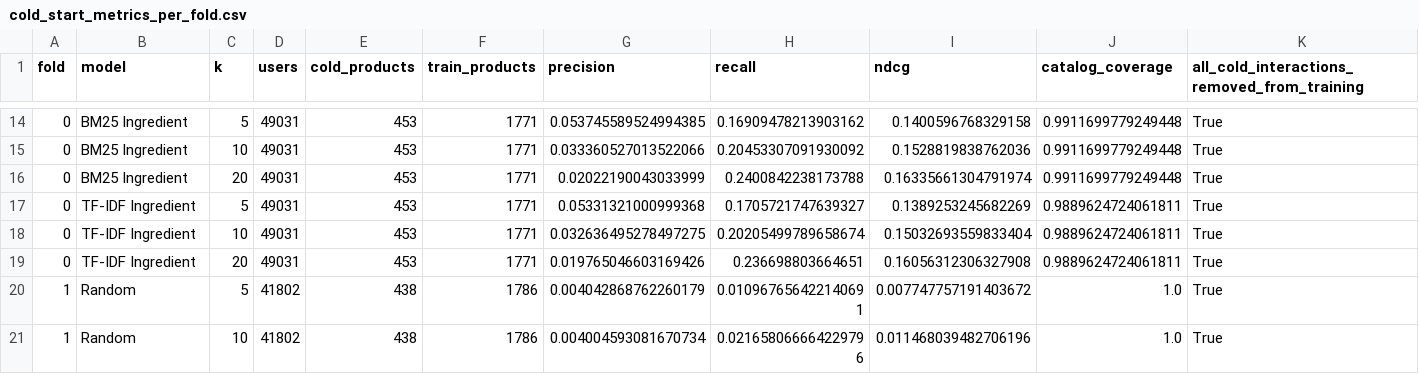
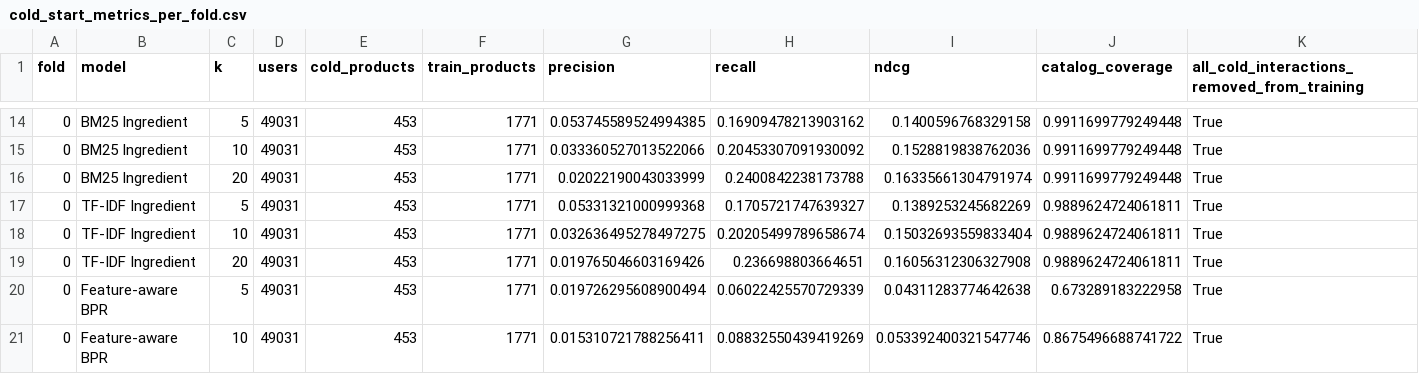
Before and after one commit to Oykubickici/SkincareRecommendation, a CSV file: results/cold_start_metrics_per_fold.csv, drawn as a sheet; only a part is shown, gaps mark what is left out; the shorter side is filled out with more unchanged rows; rows hold the shown columns only; the diff covers the shown part only; the diff names each change by its address in the sheet, - before the commit and + after, or states it on an @@ line.

Commit message:
Add feature-aware BPR to cold-start protocol and profile-construction ablation
Integrates the feature-aware BPR model into the item-held-out cold-start
folds by exporting only its content-feature term for products with zero
training interactions, closing the reviewer request for a content-aware
cold-start comparator. Adds an empirical sum/mean vs. rating-weighted vs.
Rocchio user-profile ablation. Fixes a stale "hybrid_lightfm" label in
duplicate_formulation_sensitivity.csv left over from an earlier rename.

```diff
--- a/results/cold_start_metrics_per_fold.csv
+++ b/results/cold_start_metrics_per_fold.csv
+row 20: 0 | Feature-aware BPR | 5 | 49031 | 453 | 1771 | 0.019726295608900494 | 0.06022425570729339 | 0.04311283774642638 | 0.673289183222958 | True
+row 21: 0 | Feature-aware BPR | 10 | 49031 | 453 | 1771 | 0.015310721788256411 | 0.08832550439419269 | 0.053392400321547746 | 0.8675496688741722 | True
```
Also changed, not shown: 13 added rows elsewhere in this file, results/cold_start_metrics.csv, results/duplicate_formulation_sensitivity.csv, 6 other files.
